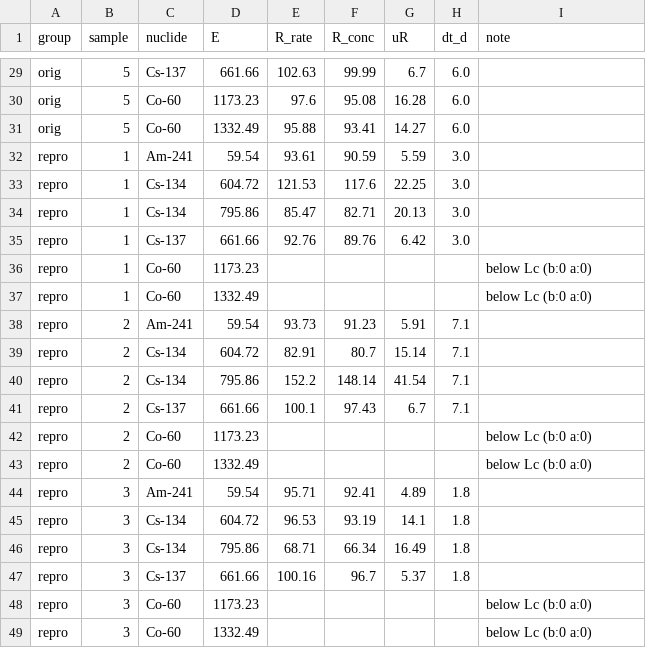
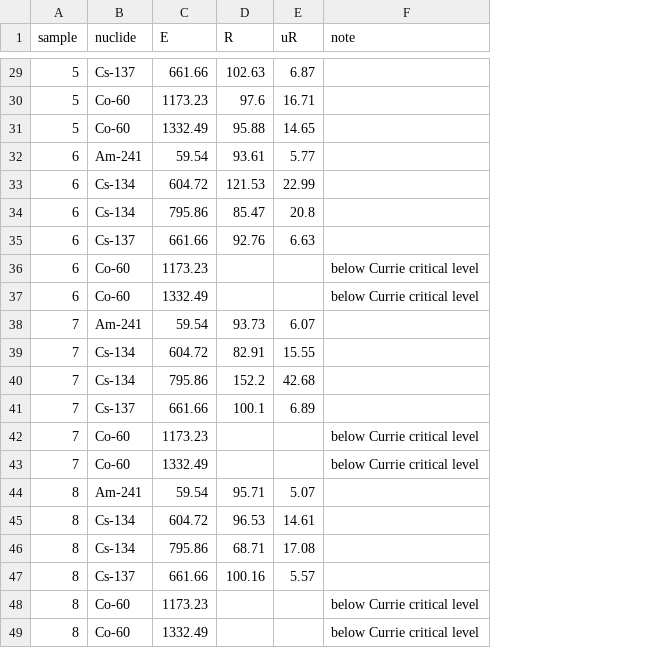
Before and after one commit to bisu9082/pectin-gel-hpge, a CSV file: raw_data/recovery_lines.csv, drawn as a sheet; only a part is shown, gaps mark what is left out; removed rows and columns are numbered as before the commit, all else as after; the diff covers the shown part only; the diff names each change by its address in the sheet, - before the commit and + after, or states it on an @@ line.

```diff
--- a/raw_data/recovery_lines.csv
+++ b/raw_data/recovery_lines.csv
-column A (group), rows 29-49: orig | orig | orig | repro | repro | repro | repro | repro | repro | repro | repro | repro | repro | repro | repro | repro | repro | repro | repro | repro | repro
-column F (R_conc), rows 29-47: 99.99 | 95.08 | 93.41 | 90.59 | 117.6 | 82.71 | 89.76 |  |  | 91.23 | 80.7 | 148.14 | 97.43 |  |  | 92.41 | 93.19 | 66.34 | 96.7
-column H (dt_d), rows 29-47: 6.0 | 6.0 | 6.0 | 3.0 | 3.0 | 3.0 | 3.0 |  |  | 7.1 | 7.1 | 7.1 | 7.1 |  |  | 1.8 | 1.8 | 1.8 | 1.8
-D1: R_rate
+D1: R
-E29 (uR): 6.7
+E29 (uR): 6.87
-E30 (uR): 16.28
+E30 (uR): 16.71
-E31 (uR): 14.27
+E31 (uR): 14.65
-A32:A37 (sample): 1
+A32:A37 (sample): 6
-E32 (uR): 5.59
+E32 (uR): 5.77
-E33 (uR): 22.25
+E33 (uR): 22.99
-E34 (uR): 20.13
+E34 (uR): 20.8
-E35 (uR): 6.42
+E35 (uR): 6.63
-F36:F37 (note): below Lc (b:0 a:0)
+F36:F37 (note): below Currie critical level
-A38:A43 (sample): 2
+A38:A43 (sample): 7
-E38 (uR): 5.91
+E38 (uR): 6.07
-E39 (uR): 15.14
+E39 (uR): 15.55
-E40 (uR): 41.54
+E40 (uR): 42.68
-E41 (uR): 6.7
+E41 (uR): 6.89
-F42:F43 (note): below Lc (b:0 a:0)
+F42:F43 (note): below Currie critical level
-A44:A49 (sample): 3
+A44:A49 (sample): 8
-E44 (uR): 4.89
+E44 (uR): 5.07
-E45 (uR): 14.1
+E45 (uR): 14.61
-E46 (uR): 16.49
+E46 (uR): 17.08
-E47 (uR): 5.37
+E47 (uR): 5.57
-F48:F49 (note): below Lc (b:0 a:0)
+F48:F49 (note): below Currie critical level
```
Also changed, not shown: 27 edited cells elsewhere in this file, raw_data/dataset_retention.csv, raw_data/peaks_all.csv, 56 other files.
